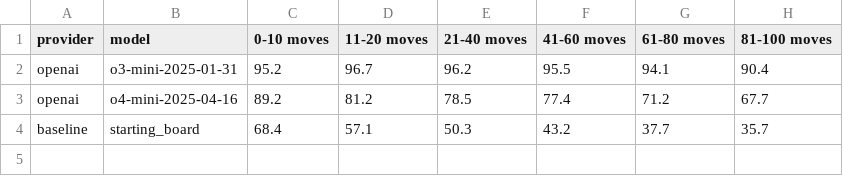
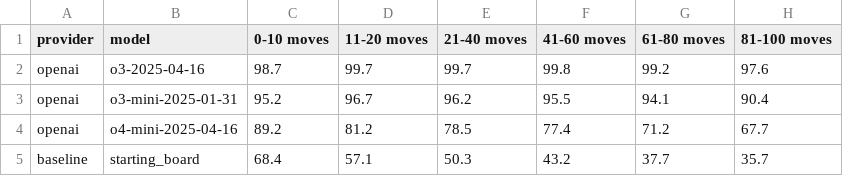
Before and after one commit to AidanCooper/pgn2fen-benchmark, a CSV file: results/fischer/levenshtein_ratio/reasoning.csv, drawn as a sheet; the diff names each change by its address in the sheet, - before the commit and + after, or states it on an @@ line.

Commit message:
Add o3 results for randomised and fischer random

```diff
--- a/results/fischer/levenshtein_ratio/reasoning.csv
+++ b/results/fischer/levenshtein_ratio/reasoning.csv
+row 2: openai | o3-2025-04-16 | 98.7 | 99.7 | 99.7 | 99.8 | 99.2 | 97.6
```
Also changed, not shown: results/randomised/castling/reasoning.csv, results/randomised/en_passant/reasoning.csv, 49 other files.
